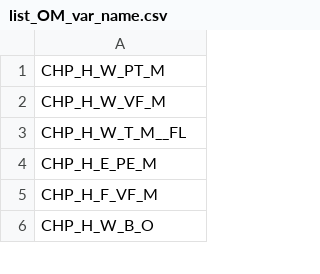
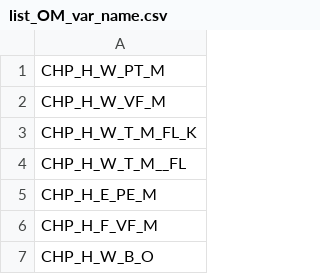
Before and after one commit to doanminhdang/chp_scheduling, a CSV file: list_OM_var_name.csv, drawn as a sheet; only a part is shown; the diff names each change by its address in the sheet, - before the commit and + after, or states it on an @@ line.

```diff
--- a/list_OM_var_name.csv
+++ b/list_OM_var_name.csv
+row 3: CHP_H_W_T_M_FL_K
```
Also changed, not shown: list_Casadi_var_name.csv, 4 other files.
